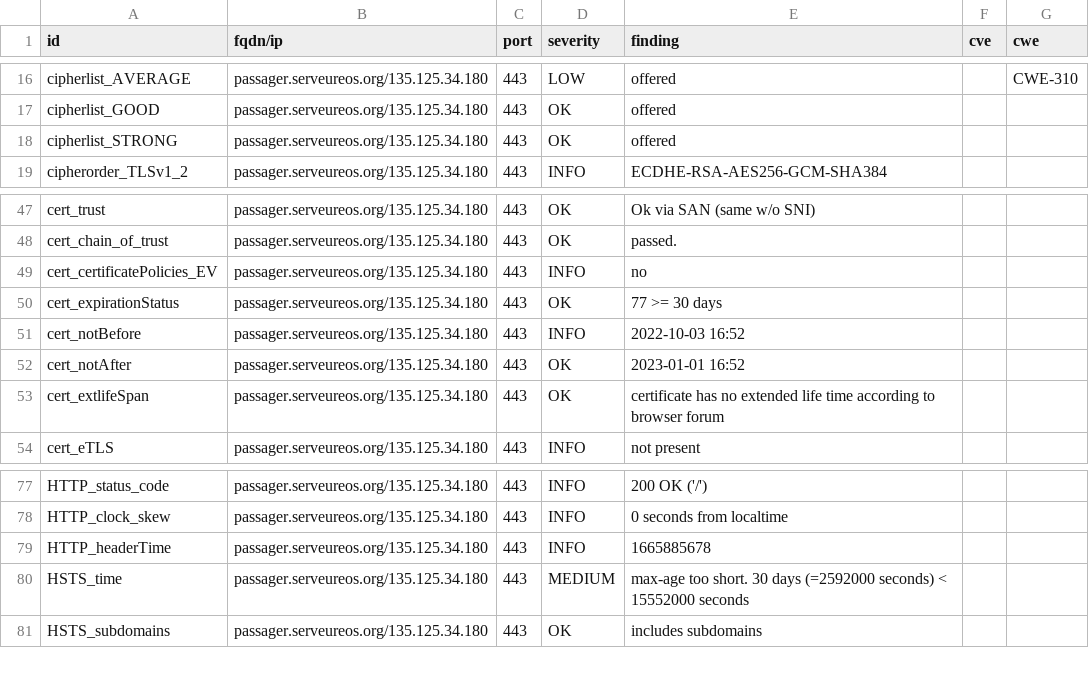
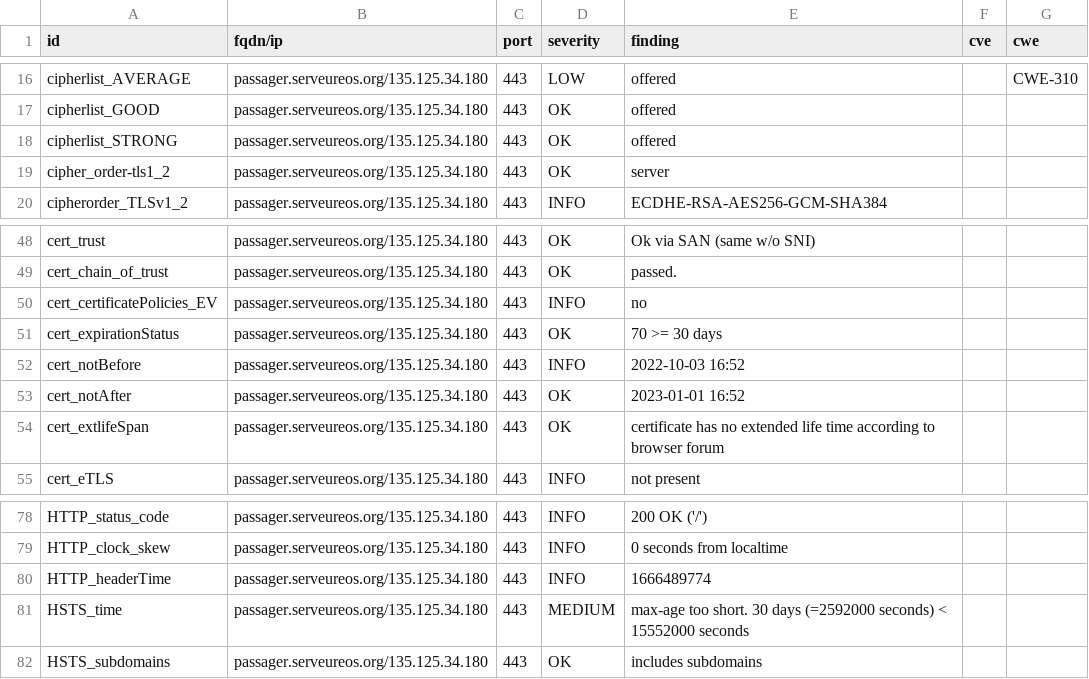
Before and after one commit to yann33380/testcovid, a CSV file: results/aHR0cHM6Ly9wYXNzYWdlci5zZXJ2ZXVyZW9zLm9yZy8=/testssl.csv, drawn as a sheet; only a part is shown, gaps mark what is left out.

Commit message:
update: https://passager.serveureos.org/

```diff
--- a/results/aHR0cHM6Ly9wYXNzYWdlci5zZXJ2ZXVyZW9zLm9yZy8=/testssl.csv
+++ b/results/aHR0cHM6Ly9wYXNzYWdlci5zZXJ2ZXVyZW9zLm9yZy8=/testssl.csv
@@ -18,2 +18,3 @@
 "cipherlist_STRONG","passager.serveureos.org/135.125.34.180","443","OK","offered","",""
+"cipher_order-tls1_2","passager.serveureos.org/135.125.34.180","443","OK","server","",""
 "cipherorder_TLSv1_2","passager.serveureos.org/135.125.34.180","443","INFO","ECDHE-RSA-AES256-GCM-SHA384","",""
@@ -49,3 +50,3 @@
 "cert_certificatePolicies_EV","passager.serveureos.org/135.125.34.180","443","INFO","no","",""
-"cert_expirationStatus","passager.serveureos.org/135.125.34.180","443","OK","77 >= 30 days","",""
+"cert_expirationStatus","passager.serveureos.org/135.125.34.180","443","OK","70 >= 30 days","",""
 "cert_notBefore","passager.serveureos.org/135.125.34.180","443","INFO","2022-10-03 16:52","",""
@@ -78,3 +79,3 @@
 "HTTP_clock_skew","passager.serveureos.org/135.125.34.180","443","INFO","0 seconds from localtime","",""
-"HTTP_headerTime","passager.serveureos.org/135.125.34.180","443","INFO","1665885678","",""
+"HTTP_headerTime","passager.serveureos.org/135.125.34.180","443","INFO","1666489774","",""
 "HSTS_time","passager.serveureos.org/135.125.34.180","443","MEDIUM","max-age too short. 30 days (=2592000 seconds) < 15552000 seconds","",""
```
Also changed, not shown: 13 other files.
